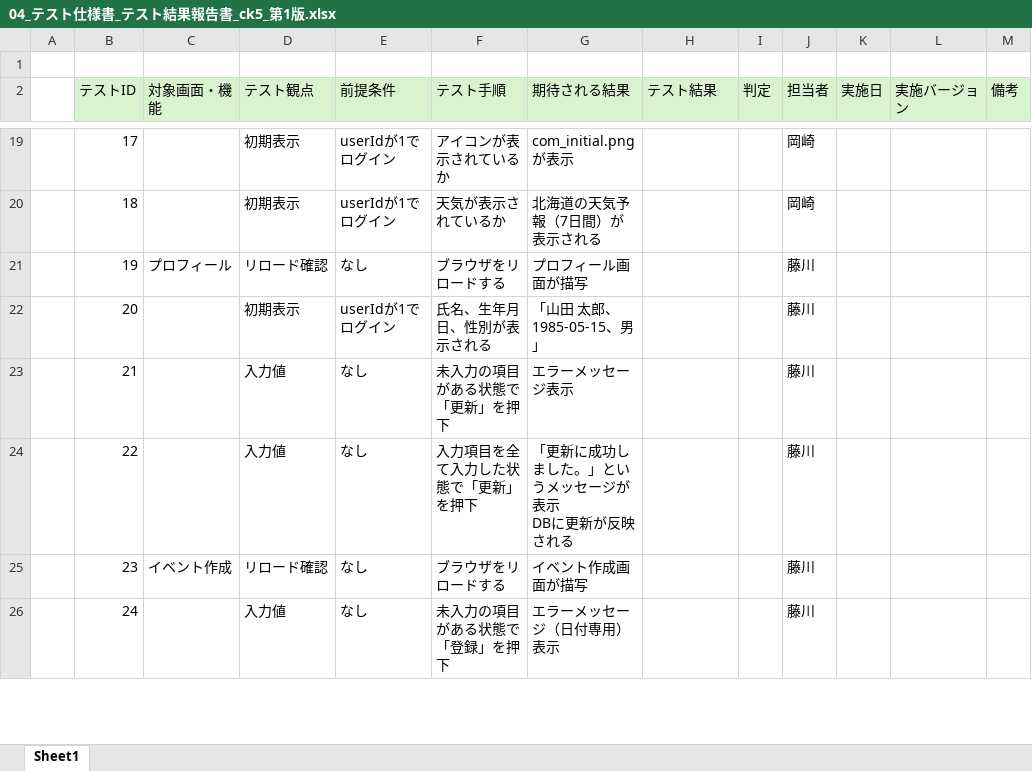
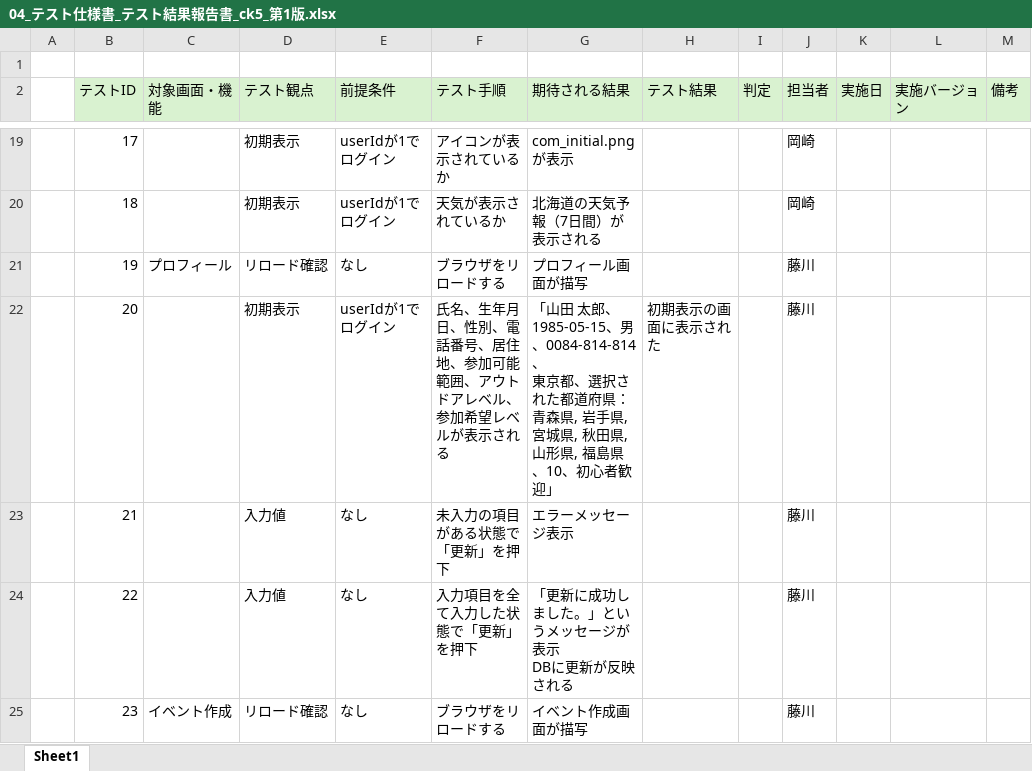
Before and after one commit to plusdojo2024/E4, an Excel workbook: doc/70_テスト関連/04_テスト仕様書_テスト結果報告書_ck5_第1版.xlsx, sheet Sheet1, drawn as a sheet; only a part is shown, gaps mark what is left out; the shorter side is filled out with more unchanged rows; values as stored, in another font and other column widths than the file's, no borders; ↵ is a line break in a cell; the diff names each change by its address in the sheet, - before the commit and + after, or states it on an @@ line.

```diff
--- a/doc/70_テスト関連/04_テスト仕様書_テスト結果報告書_ck5_第1版.xlsx (sheet Sheet1)
+++ b/doc/70_テスト関連/04_テスト仕様書_テスト結果報告書_ck5_第1版.xlsx (sheet Sheet1)
-F22 (テスト手順): 氏名、生年月日、性別が表示される
+F22 (テスト手順): 氏名、生年月日、性別、電話番号、居住地、参加可能範囲、アウトドアレベル、 ↵ 参加希望レベルが表示される
-G22 (期待される結果): …、1985-05-15、男」
+G22 (期待される結果): …、1985-05-15、男、0084-814-814、 ↵ 東京都、選択された都道府県：青森県, 岩手県, ↵ 宮城県, 秋田県, 山形県, 福島県、10、初心者歓迎」
-H22 (テスト結果): (empty)
+H22 (テスト結果): 初期表示の画面に表示された
```
Also changed, not shown: 4 other files.
